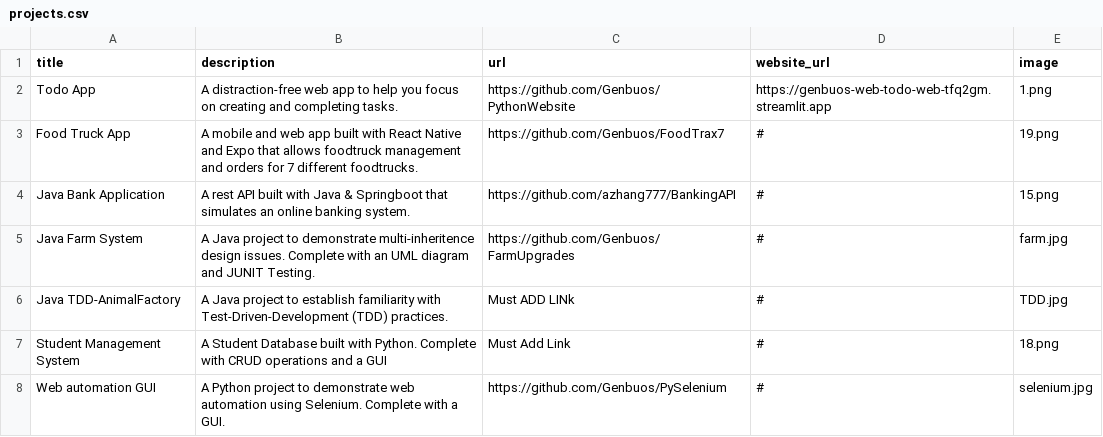
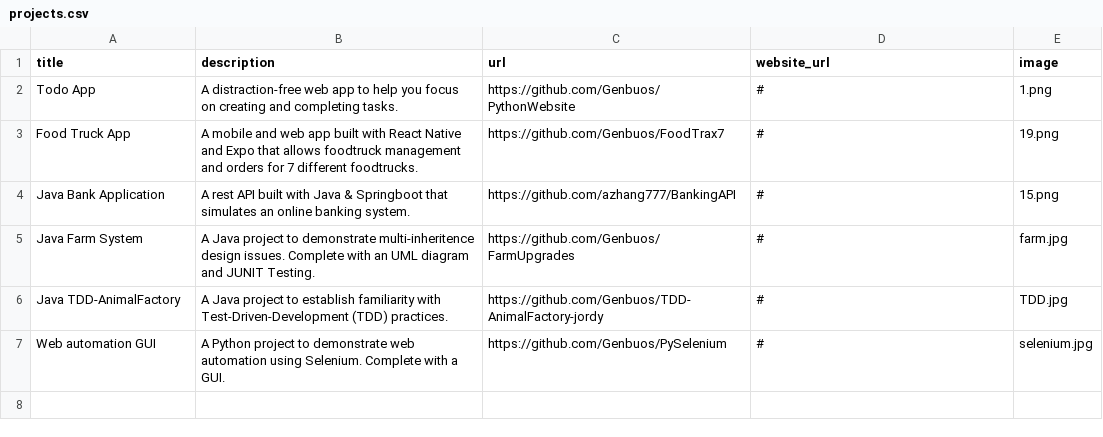
Before and after one commit to Genbuos/UpdatedPort, a CSV file: projects.csv, drawn as a sheet.

```diff
--- a/projects.csv
+++ b/projects.csv
@@ -1,3 +1,3 @@
 title;description;url;website_url;image
-Todo App;A distraction-free web app to help you focus on creating and completing tasks.;https://github.com/Genbuos/PythonWebsite;https://genbuos-web-todo-web-tfq2gm.streamlit.app;1.png
+Todo App;A distraction-free web app to help you focus on creating and completing tasks.;https://github.com/Genbuos/PythonWebsite;#;1.png
 Food Truck App;A mobile and web app built with React Native and Expo that allows foodtruck management and orders for 7 different foodtrucks.;https://github.com/Genbuos/FoodTrax7;#;19.png
@@ -5,4 +5,3 @@ Java Bank Application;A rest API built with Java & Springboot that simulates an
 Java Farm System; A Java project to demonstrate multi-inheritence design issues. Complete with an UML diagram and JUNIT Testing.;https://github.com/Genbuos/FarmUpgrades;#;farm.jpg
-Java TDD-AnimalFactory; A Java project to establish familiarity with Test-Driven-Development (TDD) practices.;Must ADD LINk;#;TDD.jpg
-Student Management System; A Student Database built with Python. Complete with CRUD operations and a GUI;Must Add Link;#;18.png
+Java TDD-AnimalFactory; A Java project to establish familiarity with Test-Driven-Development (TDD) practices.;https://github.com/Genbuos/TDD-AnimalFactory-jordy;#;TDD.jpg
 Web automation GUI; A Python project to demonstrate web automation using Selenium. Complete with a GUI.;https://github.com/Genbuos/PySelenium;#;selenium.jpg
```
Also changed, not shown: 3 other files.
